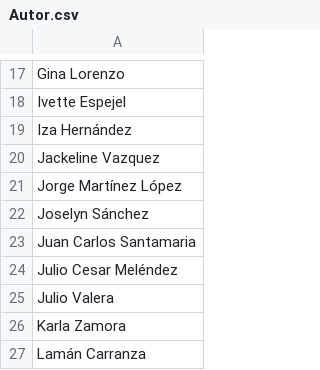
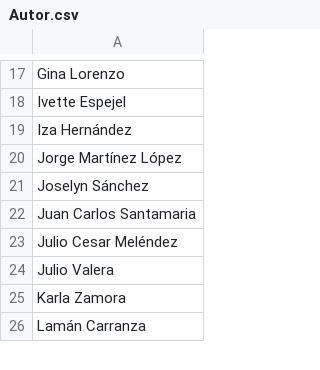
Before and after one commit to thelonious9/radio, a CSV file: Autor.csv, drawn as a sheet; only a part is shown, gaps mark what is left out.

```diff
--- a/Autor.csv
+++ b/Autor.csv
@@ -19,3 +19,2 @@ Ivette Espejel
 Iza Hernández
-Jackeline Vazquez
 Jorge Martínez López
```
Also changed, not shown: Radiodifusora.csv.
